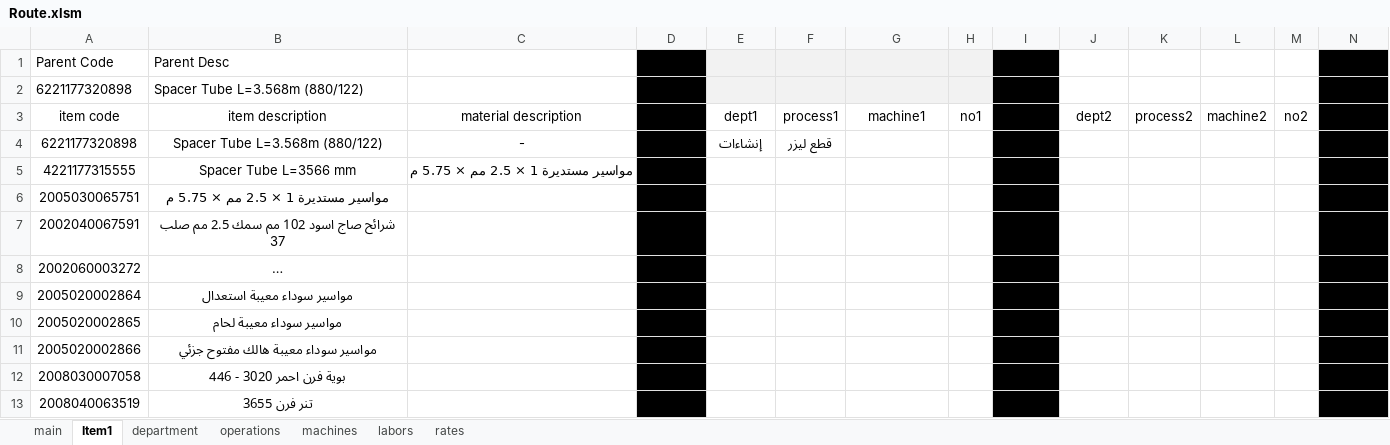
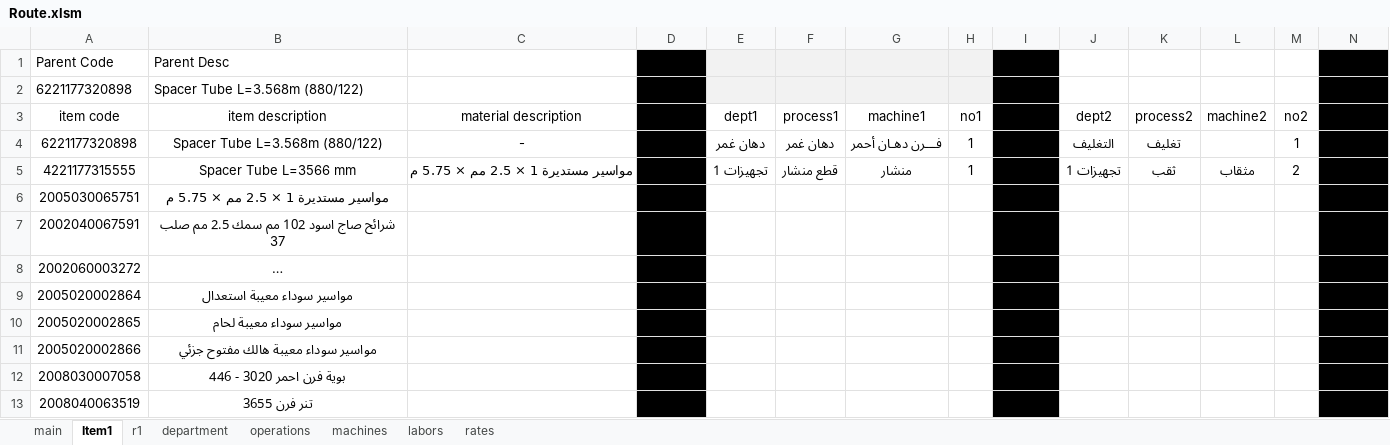
Before and after one commit to AbdallhOmarr/Routing-sheet-project, an Excel workbook: Route.xlsm, sheet Item1, drawn as a sheet; only a part is shown; long unchanged cells end in …; values as stored, in another font and other column widths than the file's, no borders; charts and pictures and table styles not drawn; removed rows and columns are numbered as before the commit, all else as after; rows hold the shown columns only; the diff names each change by its address in the sheet, - before the commit and + after, or states it on an @@ line.

Commit message:
completing transforming route after

```diff
--- a/Route.xlsm (sheet Item1)
+++ b/Route.xlsm (sheet Item1)
+sheet tab: r1
-E4: إنشاءات
+E4: دهان غمر
-F4: قطع ليزر
+F4: دهان غمر
-G4: (empty)
+G4: فـــرن دهـان أحمر
-H4: (empty)
+H4: 1
-J4: (empty)
+J4: التغليف
-K4: (empty)
+K4: تغليف
-M4: (empty)
+M4: 1
-row 5: 4221177315555 | Spacer Tube L=3566 mm | مواسير مستديرة 1 × 2.5 مم × 5.75 م
+row 5: 4221177315555 | Spacer Tube L=3566 mm | مواسير مستديرة 1 × 2.5 مم × 5.75 م |  | تجهيزات 1 | قطع منشار | منشار | 1 |  | تجهيزات 1 | ثقب | مثقاب | 2
```
Also changed, not shown: charts or pictures, 6 other files.
